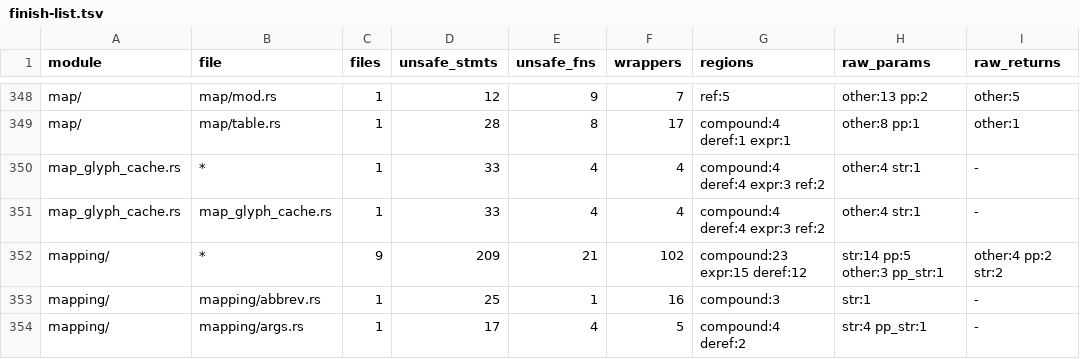
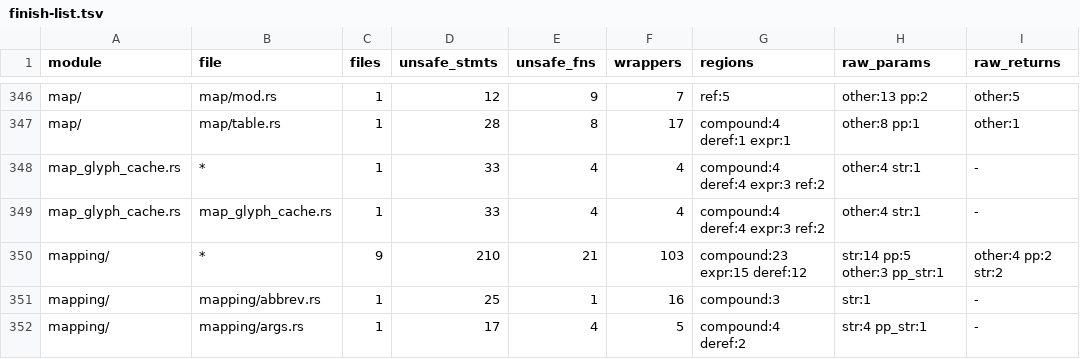
Before and after one commit to PsychoLlama/nvim.rs, a TSV file: metrics/finish-list.tsv, drawn as a sheet; only a part is shown, gaps mark what is left out; addresses are those after the commit; the diff covers the shown part only; the diff names each change by its address in the sheet, - before the commit and + after, or states it on an @@ line.

Commit message:
Finish digraph: encode into slices, read `:loadkeymap` lines safely
`digraph/mod.rs` forbids `unsafe`. Its encodings go through
`encode_char` into the arrays it already had, `digraph_getlist()` fills
the `&mut List` its result slot hands back, `digraph_setlist()` reads its
argument with `list_ref`, and `'keymap'`/`'encoding'` are read as option
bytes rather than through `value_ptr()`.

`:loadkeymap` needed two things from the command machinery that only had
pointer spellings: whether the command reads its lines from a `:source`d
script (`reads_sourced_lines`, beside `getline_equal` in `ex_docmd`), and
running `:lmap`/`:lunmap` over a command line the caller owns
(`do_map_line` in `mapping`, which checks the NUL before handing the
buffer to `do_map`). Lines come from the safe `exarg_getline`.

`--allow-growth`: unsafe_stmts +1 in `ex_docmd/source.rs` and
`mapping/domap.rs` -- the two safe wrappers, each one call that the
digraph file used to make itself -- and one `c_int` return (`do_map_line`,
forwarding `do_map`'s).

```diff
--- a/metrics/finish-list.tsv
+++ b/metrics/finish-list.tsv
-D350 (unsafe_stmts): 209
+D350 (unsafe_stmts): 210
-F350 (wrappers): 102
+F350 (wrappers): 103
```
Also changed, not shown: 2 removed rows and 6 edited cells elsewhere in this file, metrics/wrapper-callees.tsv, 5 other files.
